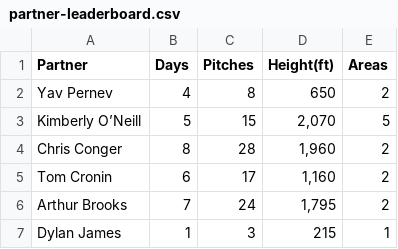
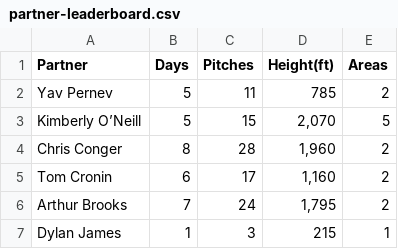
Before and after one commit to achiquit/websitejazzhands, a CSV file: climbing/data/partner-leaderboard.csv, drawn as a sheet; only a part is shown.

```diff
--- a/climbing/data/partner-leaderboard.csv
+++ b/climbing/data/partner-leaderboard.csv
@@ -1,3 +1,3 @@
 Partner,Days,Pitches,Height(ft),Areas
-"Yav Pernev",4,8,650,2
+"Yav Pernev",5,11,785,2
 "Kimberly O’Neill",5,15,"2,070",5
```
Also changed, not shown: climbing/data/all-ticks.csv, 1 other file.
